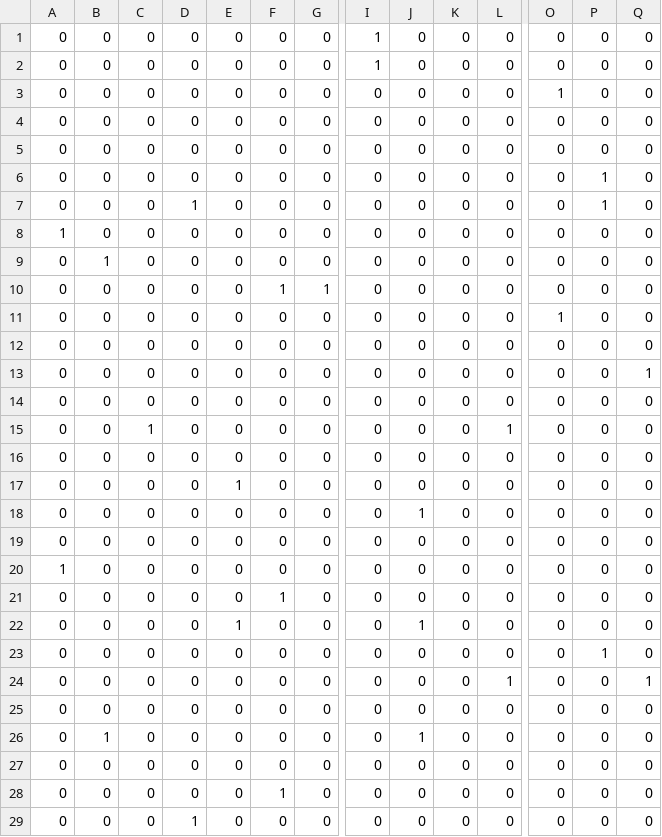
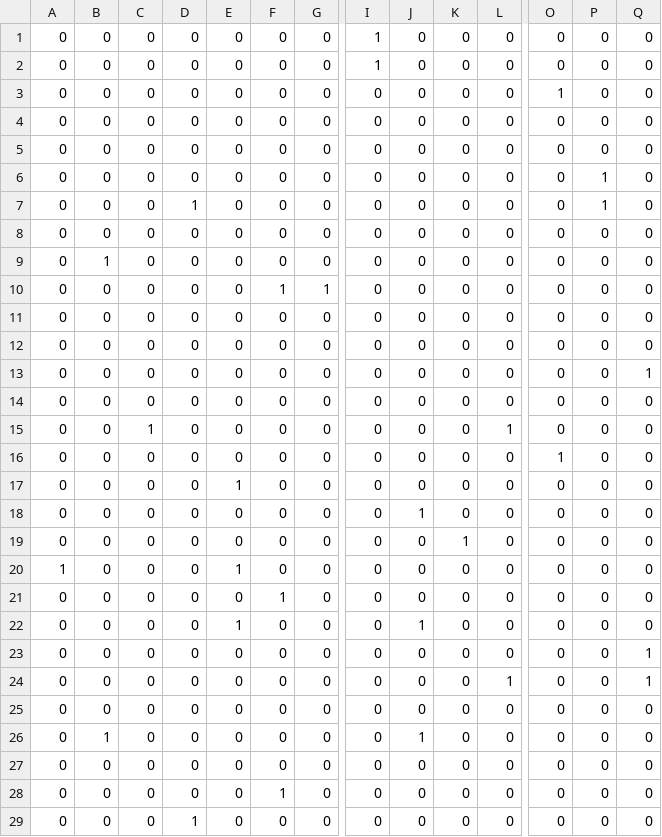
Before and after one commit to iasolb/DS3500_HW6, a CSV file: outputs/best_assignment_matrix.csv, drawn as a sheet; only a part is shown, gaps mark what is left out; removed rows and columns are numbered as before the commit, all else as after; rows hold the shown columns only; the diff covers the shown part only; the diff names each change by its address in the sheet, - before the commit and + after, or states it on an @@ line.

```diff
--- a/outputs/best_assignment_matrix.csv
+++ b/outputs/best_assignment_matrix.csv
-row 8: 1 | 0 | 0 | 0 | 0 | 0 | 0 | 0 | 0 | 0 | 0 | 0 | 0 | 0
@@ row 16 moved to row 8: 0 @@
@@ row 35 moved to row 11: 0 @@
@@ row 11 moved to row 16: 0 @@
-K19: 0
+K19: 1
-E20: 0
+E20: 1
-P23: 1
+P23: 0
-Q23: 0
+Q23: 1
```
Also changed, not shown: 4 added rows and 3 removed rows elsewhere in this file, outputs/best_assignment_readable.csv, 3 other files.
